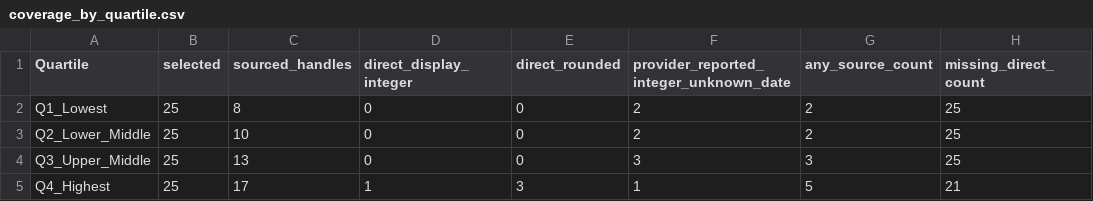
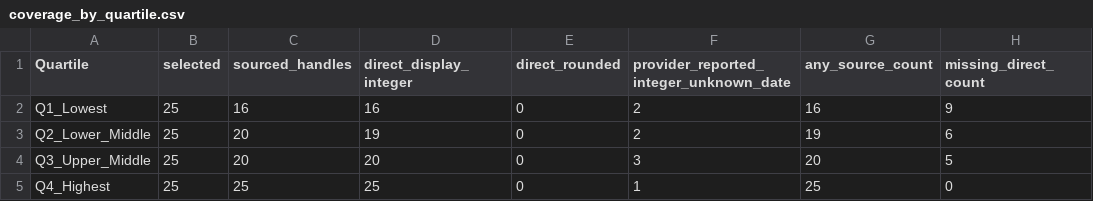
Before and after one commit to govrahul/aipi510_project2, a CSV file: reports/basketball_instagram_100/coverage_by_quartile.csv, drawn as a sheet.

Commit message:
Collect 80 exact basketball Instagram counts through authorized Chrome session

```diff
--- a/reports/basketball_instagram_100/coverage_by_quartile.csv
+++ b/reports/basketball_instagram_100/coverage_by_quartile.csv
@@ -1,5 +1,5 @@
 Quartile,selected,sourced_handles,direct_display_integer,direct_rounded,provider_reported_integer_unknown_date,any_source_count,missing_direct_count
-Q1_Lowest,25,8,0,0,2,2,25
-Q2_Lower_Middle,25,10,0,0,2,2,25
-Q3_Upper_Middle,25,13,0,0,3,3,25
-Q4_Highest,25,17,1,3,1,5,21
+Q1_Lowest,25,16,16,0,2,16,9
+Q2_Lower_Middle,25,20,19,0,2,19,6
+Q3_Upper_Middle,25,20,20,0,3,20,5
+Q4_Highest,25,25,25,0,1,25,0
```
Also changed, not shown: 9 other files.
